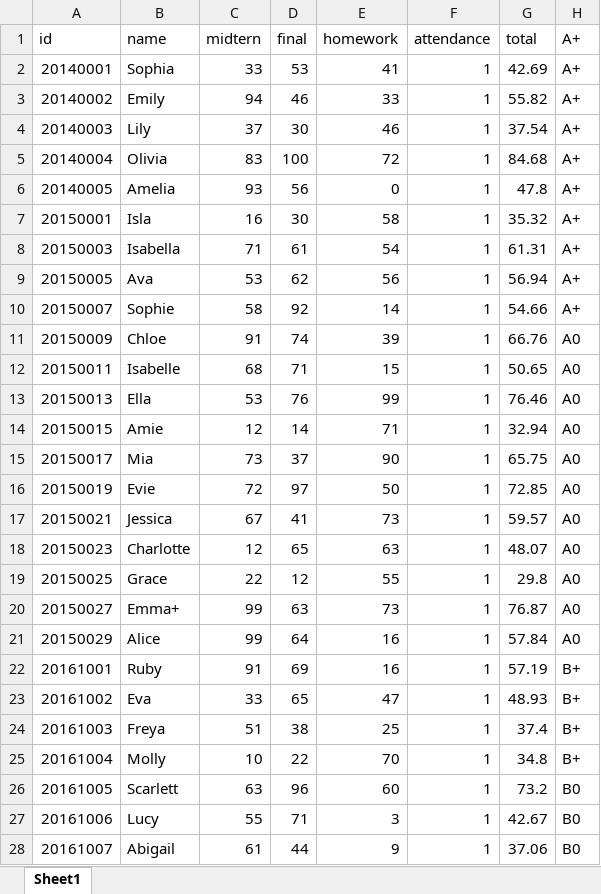
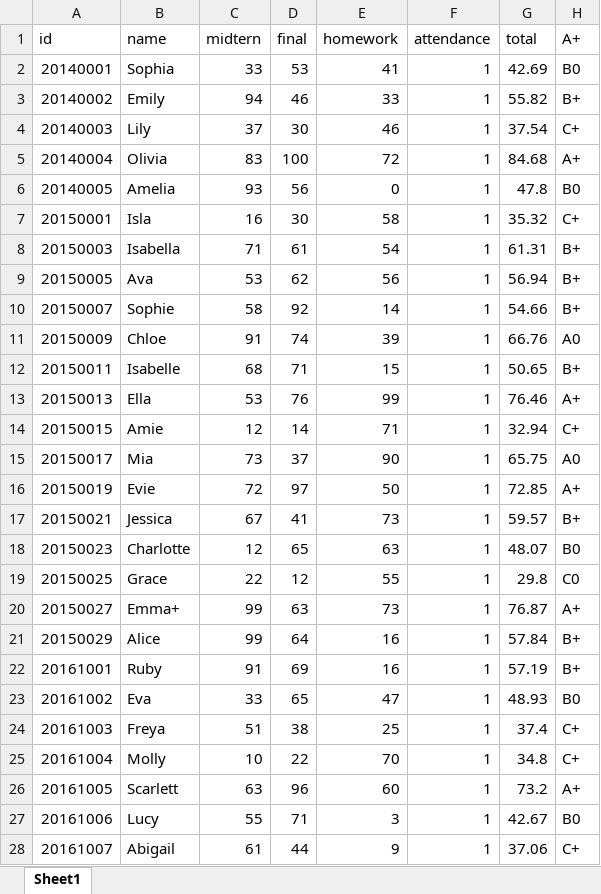
Before and after one commit to tting0530/BigDataProcess, an Excel workbook: HW2/student.xlsx, sheet Sheet1, drawn as a sheet; only a part is shown; values as stored, in another font and other column widths than the file's, no borders; the diff covers the shown part only; the diff names each change by its address in the sheet, - before the commit and + after, or states it on an @@ line.

```diff
--- a/HW2/student.xlsx (sheet Sheet1)
+++ b/HW2/student.xlsx (sheet Sheet1)
-H2 (A+): A+
+H2 (A+): B0
-H3 (A+): A+
+H3 (A+): B+
-H4 (A+): A+
+H4 (A+): C+
-H6 (A+): A+
+H6 (A+): B0
-H7 (A+): A+
+H7 (A+): C+
-H8:H10 (A+): A+
+H8:H10 (A+): B+
-H12 (A+): A0
+H12 (A+): B+
-H13 (A+): A0
+H13 (A+): A+
-H14 (A+): A0
+H14 (A+): C+
-H16 (A+): A0
+H16 (A+): A+
-H17 (A+): A0
+H17 (A+): B+
-H18 (A+): A0
+H18 (A+): B0
-H19 (A+): A0
+H19 (A+): C0
-H20 (A+): A0
+H20 (A+): A+
-H21 (A+): A0
+H21 (A+): B+
-H23 (A+): B+
+H23 (A+): B0
-H24:H25 (A+): B+
+H24:H25 (A+): C+
-H26 (A+): B0
+H26 (A+): A+
-H28 (A+): B0
+H28 (A+): C+
```
Also changed, not shown: 39 edited cells elsewhere in this sheet, 2 other files.
